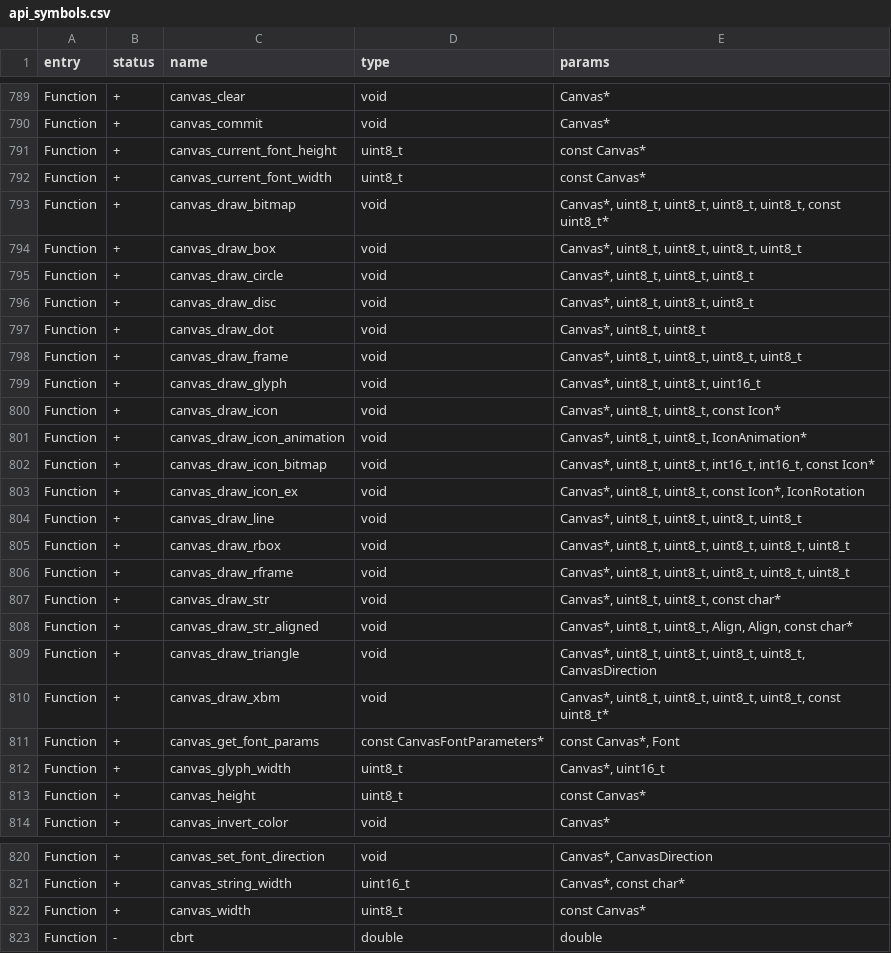
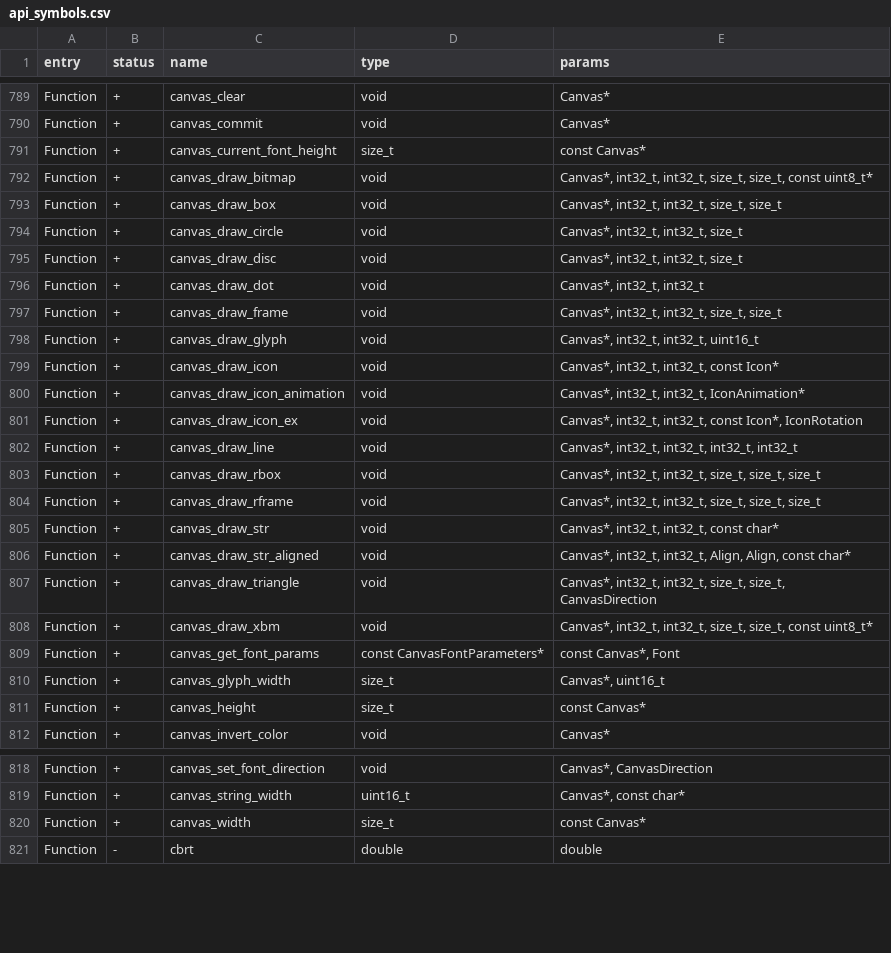
Before and after one commit to Gustav-png/Moon-Firmware, a CSV file: targets/f7/api_symbols.csv, drawn as a sheet; only a part is shown, gaps mark what is left out.

Commit message:
Gui: unicode support, new canvas API
merge ofw commit

```diff
--- a/targets/f7/api_symbols.csv
+++ b/targets/f7/api_symbols.csv
@@ -790,25 +790,23 @@ Function,+,canvas_clear,void,Canvas*
 Function,+,canvas_commit,void,Canvas*
-Function,+,canvas_current_font_height,uint8_t,const Canvas*
-Function,+,canvas_current_font_width,uint8_t,const Canvas*
-Function,+,canvas_draw_bitmap,void,"Canvas*, uint8_t, uint8_t, uint8_t, uint8_t, const uint8_t*"
-Function,+,canvas_draw_box,void,"Canvas*, uint8_t, uint8_t, uint8_t, uint8_t"
-Function,+,canvas_draw_circle,void,"Canvas*, uint8_t, uint8_t, uint8_t"
-Function,+,canvas_draw_disc,void,"Canvas*, uint8_t, uint8_t, uint8_t"
-Function,+,canvas_draw_dot,void,"Canvas*, uint8_t, uint8_t"
-Function,+,canvas_draw_frame,void,"Canvas*, uint8_t, uint8_t, uint8_t, uint8_t"
-Function,+,canvas_draw_glyph,void,"Canvas*, uint8_t, uint8_t, uint16_t"
-Function,+,canvas_draw_icon,void,"Canvas*, uint8_t, uint8_t, const Icon*"
-Function,+,canvas_draw_icon_animation,void,"Canvas*, uint8_t, uint8_t, IconAnimation*"
-Function,+,canvas_draw_icon_bitmap,void,"Canvas*, uint8_t, uint8_t, int16_t, int16_t, const Icon*"
-Function,+,canvas_draw_icon_ex,void,"Canvas*, uint8_t, uint8_t, const Icon*, IconRotation"
-Function,+,canvas_draw_line,void,"Canvas*, uint8_t, uint8_t, uint8_t, uint8_t"
-Function,+,canvas_draw_rbox,void,"Canvas*, uint8_t, uint8_t, uint8_t, uint8_t, uint8_t"
-Function,+,canvas_draw_rframe,void,"Canvas*, uint8_t, uint8_t, uint8_t, uint8_t, uint8_t"
-Function,+,canvas_draw_str,void,"Canvas*, uint8_t, uint8_t, const char*"
-Function,+,canvas_draw_str_aligned,void,"Canvas*, uint8_t, uint8_t, Align, Align, const char*"
-Function,+,canvas_draw_triangle,void,"Canvas*, uint8_t, uint8_t, uint8_t, uint8_t, CanvasDirection"
-Function,+,canvas_draw_xbm,void,"Canvas*, uint8_t, uint8_t, uint8_t, uint8_t, const uint8_t*"
+Function,+,canvas_current_font_height,size_t,const Canvas*
+Function,+,canvas_draw_bitmap,void,"Canvas*, int32_t, int32_t, size_t, size_t, const uint8_t*"
+Function,+,canvas_draw_box,void,"Canvas*, int32_t, int32_t, size_t, size_t"
+Function,+,canvas_draw_circle,void,"Canvas*, int32_t, int32_t, size_t"
+Function,+,canvas_draw_disc,void,"Canvas*, int32_t, int32_t, size_t"
+Function,+,canvas_draw_dot,void,"Canvas*, int32_t, int32_t"
+Function,+,canvas_draw_frame,void,"Canvas*, int32_t, int32_t, size_t, size_t"
+Function,+,canvas_draw_glyph,void,"Canvas*, int32_t, int32_t, uint16_t"
+Function,+,canvas_draw_icon,void,"Canvas*, int32_t, int32_t, const Icon*"
+Function,+,canvas_draw_icon_animation,void,"Canvas*, int32_t, int32_t, IconAnimation*"
+Function,+,canvas_draw_icon_ex,void,"Canvas*, int32_t, int32_t, const Icon*, IconRotation"
+Function,+,canvas_draw_line,void,"Canvas*, int32_t, int32_t, int32_t, int32_t"
+Function,+,canvas_draw_rbox,void,"Canvas*, int32_t, int32_t, size_t, size_t, size_t"
+Function,+,canvas_draw_rframe,void,"Canvas*, int32_t, int32_t, size_t, size_t, size_t"
+Function,+,canvas_draw_str,void,"Canvas*, int32_t, int32_t, const char*"
+Function,+,canvas_draw_str_aligned,void,"Canvas*, int32_t, int32_t, Align, Align, const char*"
+Function,+,canvas_draw_triangle,void,"Canvas*, int32_t, int32_t, size_t, size_t, CanvasDirection"
+Function,+,canvas_draw_xbm,void,"Canvas*, int32_t, int32_t, size_t, size_t, const uint8_t*"
 Function,+,canvas_get_font_params,const CanvasFontParameters*,"const Canvas*, Font"
-Function,+,canvas_glyph_width,uint8_t,"Canvas*, uint16_t"
-Function,+,canvas_height,uint8_t,const Canvas*
+Function,+,canvas_glyph_width,size_t,"Canvas*, uint16_t"
+Function,+,canvas_height,size_t,const Canvas*
 Function,+,canvas_invert_color,void,Canvas*
@@ -821,3 +819,3 @@ Function,+,canvas_set_font_direction,void,"Canvas*, CanvasDirection"
 Function,+,canvas_string_width,uint16_t,"Canvas*, const char*"
-Function,+,canvas_width,uint8_t,const Canvas*
+Function,+,canvas_width,size_t,const Canvas*
 Function,-,cbrt,double,double
```
Also changed, not shown: targets/f18/api_symbols.csv, 8 other files.
